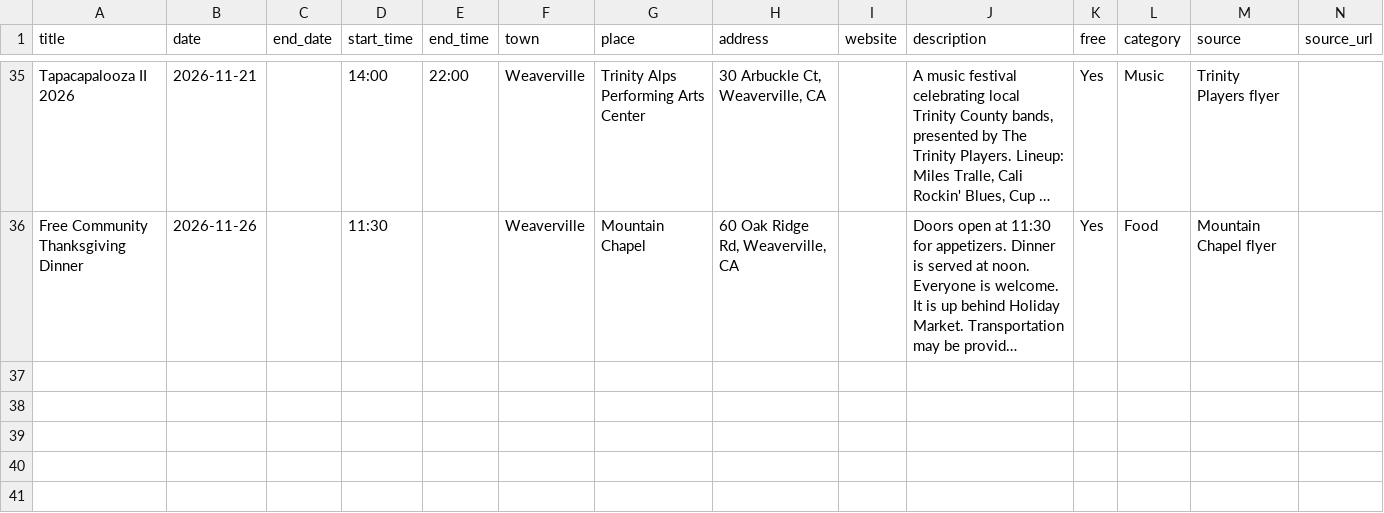
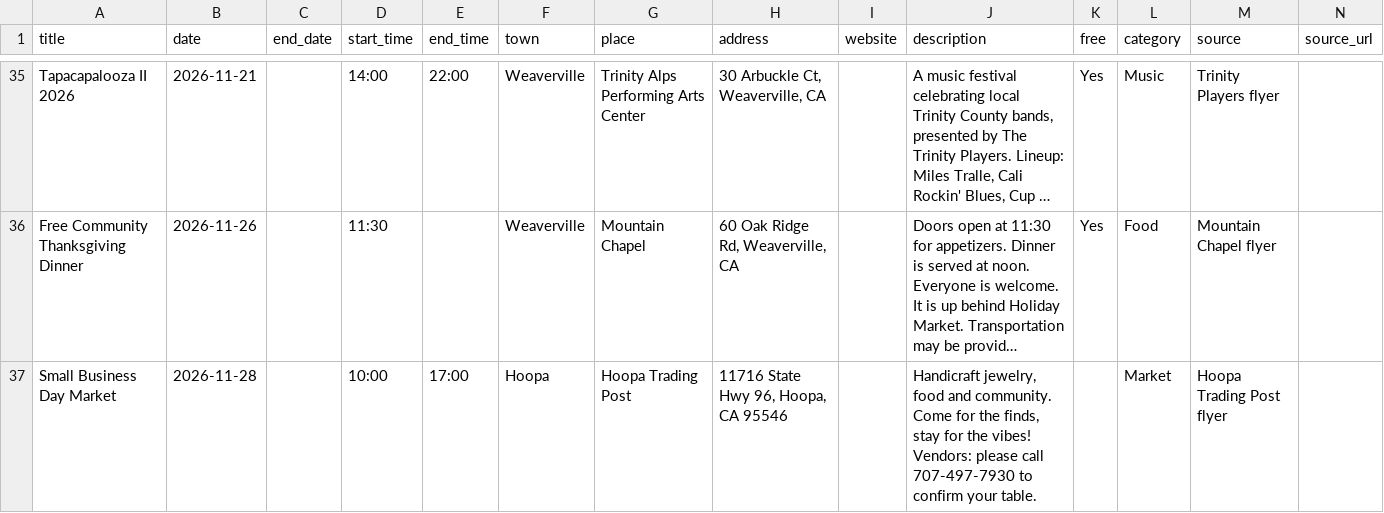
Before and after one commit to sydneyballam/webdesign, a CSV file: calendar/sample-sheet.csv, drawn as a sheet; only a part is shown, gaps mark what is left out; long unchanged cells end in …; the diff names each change by its address in the sheet, - before the commit and + after, or states it on an @@ line.

```diff
--- a/calendar/sample-sheet.csv
+++ b/calendar/sample-sheet.csv
+row 37: Small Business Day Market | 2026-11-28 |  | 10:00 | 17:00 | Hoopa | Hoopa Trading Post | 11716 State Hwy 96, Hoopa, CA 95546 |  | Handicraft jewelry, food and community. Come for the finds, stay for the vibes! Vendors: please call 707-497-7930 to confirm your table. |  | Market | Hoopa Trading Post flyer
```
Also changed, not shown: 5 other files.
